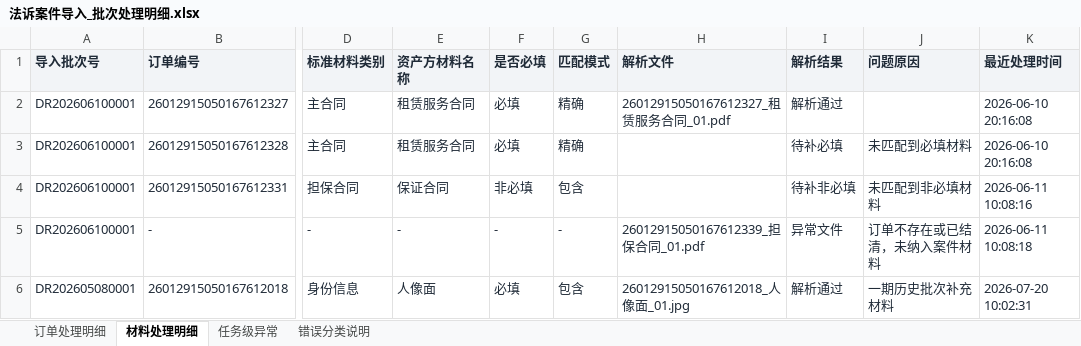
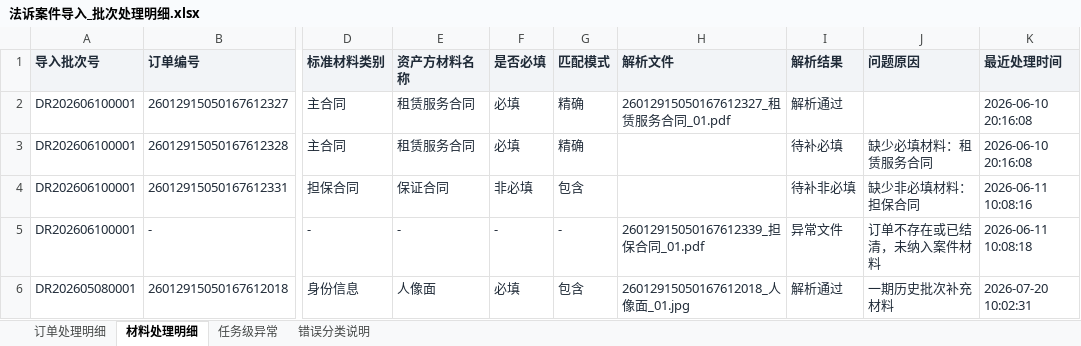
Before and after one commit to mengxianying/litigation-case-import-prototype, an Excel workbook: 法诉案件导入_批次处理明细.xlsx, sheet 材料处理明细, drawn as a sheet; only a part is shown, gaps mark what is left out; values as stored, in another font and other column widths than the file's, no borders; the diff names each change by its address in the sheet, - before the commit and + after, or states it on an @@ line.

```diff
--- a/法诉案件导入_批次处理明细.xlsx (sheet 材料处理明细)
+++ b/法诉案件导入_批次处理明细.xlsx (sheet 材料处理明细)
-J3 (问题原因): 未匹配到必填材料
+J3 (问题原因): 缺少必填材料：租赁服务合同
-J4 (问题原因): 未匹配到非必填材料
+J4 (问题原因): 缺少非必填材料：担保合同
```
Also changed, not shown: sheet 订单处理明细, 法诉案件导入_订单处理明细.xlsx, 5 other files.
